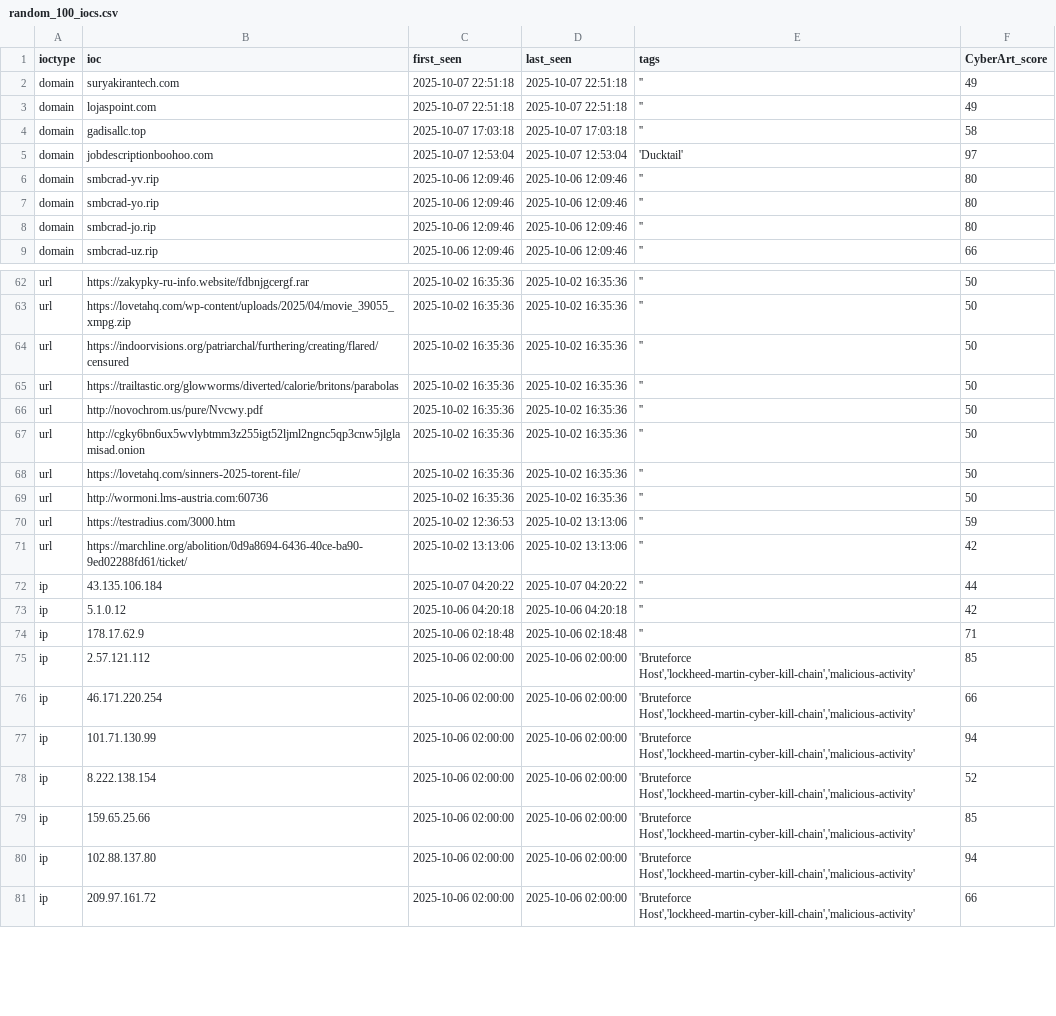
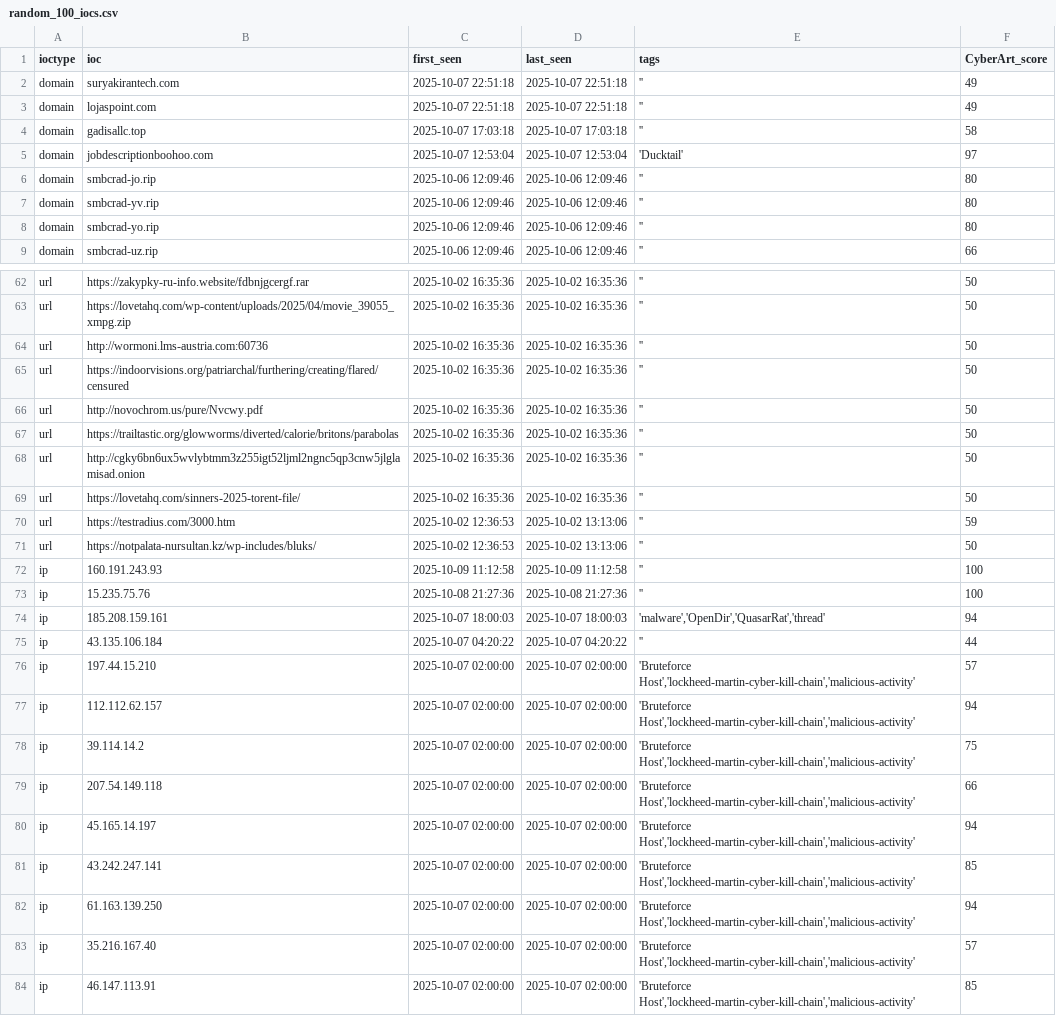
Before and after one commit to SOC-CyberART/CARTI-Feeds, a CSV file: random_100_iocs.csv, drawn as a sheet; only a part is shown, gaps mark what is left out; the diff covers the shown part only.

```diff
--- a/random_100_iocs.csv
+++ b/random_100_iocs.csv
@@ -5,5 +5,5 @@ domain;gadisallc.top;2025-10-07 17:03:18;2025-10-07 17:03:18;'';58
 domain;jobdescriptionboohoo.com;2025-10-07 12:53:04;2025-10-07 12:53:04;'Ducktail';97
+domain;smbcrad-jo.rip;2025-10-06 12:09:46;2025-10-06 12:09:46;'';80
 domain;smbcrad-yv.rip;2025-10-06 12:09:46;2025-10-06 12:09:46;'';80
 domain;smbcrad-yo.rip;2025-10-06 12:09:46;2025-10-06 12:09:46;'';80
-domain;smbcrad-jo.rip;2025-10-06 12:09:46;2025-10-06 12:09:46;'';80
 domain;smbcrad-uz.rip;2025-10-06 12:09:46;2025-10-06 12:09:46;'';66
@@ -63,19 +63,22 @@ url;https://zakypky-ru-info.website/fdbnjgcergf.rar;2025-10-02 16:35:36;2025-10-
 url;https://lovetahq.com/wp-content/uploads/2025/04/movie_39055_xmpg.zip;2025-10-02 16:35:36;2025-10-02 16:35:36;'';50
+url;http://wormoni.lms-austria.com:60736;2025-10-02 16:35:36;2025-10-02 16:35:36;'';50
 url;https://indoorvisions.org/patriarchal/furthering/creating/flared/censured;2025-10-02 16:35:36;2025-10-02 16:35:36;'';50
+url;http://novochrom.us/pure/Nvcwy.pdf;2025-10-02 16:35:36;2025-10-02 16:35:36;'';50
 url;https://trailtastic.org/glowworms/diverted/calorie/britons/parabolas;2025-10-02 16:35:36;2025-10-02 16:35:36;'';50
-url;http://novochrom.us/pure/Nvcwy.pdf;2025-10-02 16:35:36;2025-10-02 16:35:36;'';50
 url;http://cgky6bn6ux5wvlybtmm3z255igt52ljml2ngnc5qp3cnw5jlglamisad.onion;2025-10-02 16:35:36;2025-10-02 16:35:36;'';50
 url;https://lovetahq.com/sinners-2025-torent-file/;2025-10-02 16:35:36;2025-10-02 16:35:36;'';50
-url;http://wormoni.lms-austria.com:60736;2025-10-02 16:35:36;2025-10-02 16:35:36;'';50
 url;https://testradius.com/3000.htm;2025-10-02 12:36:53;2025-10-02 13:13:06;'';59
-url;https://marchline.org/abolition/0d9a8694-6436-40ce-ba90-9ed02288fd61/ticket/;2025-10-02 13:13:06;2025-10-02 13:13:06;'';42
+url;https://notpalata-nursultan.kz/wp-includes/bluks/;2025-10-02 12:36:53;2025-10-02 13:13:06;'';50
+ip;160.191.243.93;2025-10-09 11:12:58;2025-10-09 11:12:58;'';100
+ip;15.235.75.76;2025-10-08 21:27:36;2025-10-08 21:27:36;'';100
+ip;185.208.159.161;2025-10-07 18:00:03;2025-10-07 18:00:03;'malware','OpenDir','QuasarRat','thread';94
 ip;43.135.106.184;2025-10-07 04:20:22;2025-10-07 04:20:22;'';44
-ip;5.1.0.12;2025-10-06 04:20:18;2025-10-06 04:20:18;'';42
-ip;178.17.62.9;2025-10-06 02:18:48;2025-10-06 02:18:48;'';71
-ip;2.57.121.112;2025-10-06 02:00:00;2025-10-06 02:00:00;'Bruteforce Host','lockheed-martin-cyber-kill-chain','malicious-activity';85
-ip;46.171.220.254;2025-10-06 02:00:00;2025-10-06 02:00:00;'Bruteforce Host','lockheed-martin-cyber-kill-chain','malicious-activity';66
-ip;101.71.130.99;2025-10-06 02:00:00;2025-10-06 02:00:00;'Bruteforce Host','lockheed-martin-cyber-kill-chain','malicious-activity';94
-ip;8.222.138.154;2025-10-06 02:00:00;2025-10-06 02:00:00;'Bruteforce Host','lockheed-martin-cyber-kill-chain','malicious-activity';52
-ip;159.65.25.66;2025-10-06 02:00:00;2025-10-06 02:00:00;'Bruteforce Host','lockheed-martin-cyber-kill-chain','malicious-activity';85
-ip;102.88.137.80;2025-10-06 02:00:00;2025-10-06 02:00:00;'Bruteforce Host','lockheed-martin-cyber-kill-chain','malicious-activity';94
-ip;209.97.161.72;2025-10-06 02:00:00;2025-10-06 02:00:00;'Bruteforce Host','lockheed-martin-cyber-kill-chain','malicious-activity';66
+ip;197.44.15.210;2025-10-07 02:00:00;2025-10-07 02:00:00;'Bruteforce Host','lockheed-martin-cyber-kill-chain','malicious-activity';57
+ip;112.112.62.157;2025-10-07 02:00:00;2025-10-07 02:00:00;'Bruteforce Host','lockheed-martin-cyber-kill-chain','malicious-activity';94
+ip;39.114.14.2;2025-10-07 02:00:00;2025-10-07 02:00:00;'Bruteforce Host','lockheed-martin-cyber-kill-chain','malicious-activity';75
+ip;207.54.149.118;2025-10-07 02:00:00;2025-10-07 02:00:00;'Bruteforce Host','lockheed-martin-cyber-kill-chain','malicious-activity';66
+ip;45.165.14.197;2025-10-07 02:00:00;2025-10-07 02:00:00;'Bruteforce Host','lockheed-martin-cyber-kill-chain','malicious-activity';94
+ip;43.242.247.141;2025-10-07 02:00:00;2025-10-07 02:00:00;'Bruteforce Host','lockheed-martin-cyber-kill-chain','malicious-activity';85
+ip;61.163.139.250;2025-10-07 02:00:00;2025-10-07 02:00:00;'Bruteforce Host','lockheed-martin-cyber-kill-chain','malicious-activity';94
+ip;35.216.167.40;2025-10-07 02:00:00;2025-10-07 02:00:00;'Bruteforce Host','lockheed-martin-cyber-kill-chain','malicious-activity';57
+ip;46.147.113.91;2025-10-07 02:00:00;2025-10-07 02:00:00;'Bruteforce Host','lockheed-martin-cyber-kill-chain','malicious-activity';85
```
Also changed, not shown: 2 added rows, 5 removed rows, 13 moved rows and 50 edited cells elsewhere in this file, 1 other file.
